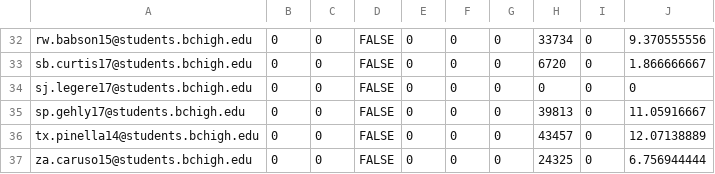
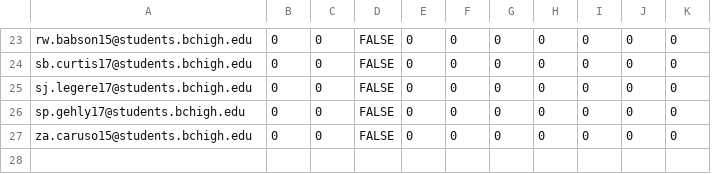
Before and after one commit to prifken/robotics3958, a CSV file: Application/Data/Data.csv, drawn as a sheet; only a part is shown, gaps mark what is left out; removed rows and columns are numbered as before the commit, all else as after; the diff covers the shown part only; the diff names each change by its address in the sheet, - before the commit and + after, or states it on an @@ line.

```diff
--- a/Application/Data/Data.csv
+++ b/Application/Data/Data.csv
+column F, rows 23-27: all 0
+column G, rows 23-27: all 0
+column H, rows 23-27: all 0
-column H, rows 32-35: 33734 | 6720 | 0 | 39813; row 37: 24325
-column J, rows 32-35: 9.370555556 | 1.866666667 | 0 | 11.05916667; row 37: 6.756944444
-row 36: tx.pinella14@students.bchigh.edu | 0 | 0 | FALSE | 0 | 0 | 0 | 43457 | 0 | 12.07138889
```
Also changed, not shown: 9 removed rows and 19 edited cells elsewhere in this file, Data/Data.csv, 10 other files.
